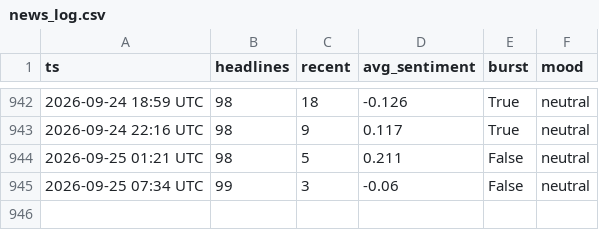
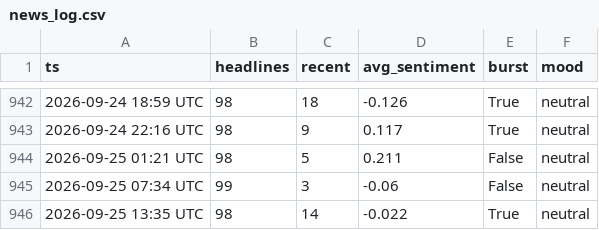
Before and after one commit to drakebutanda/ictbacktestdata, a CSV file: news_log.csv, drawn as a sheet; only a part is shown, gaps mark what is left out.

```diff
--- a/news_log.csv
+++ b/news_log.csv
@@ -945 +945,2 @@ ts,headlines,recent,avg_sentiment,burst,mood
 2026-09-25 07:34 UTC,99,3,-0.06,False,neutral
+2026-09-25 13:35 UTC,98,14,-0.022,True,neutral
```
Also changed, not shown: 1 other file.
